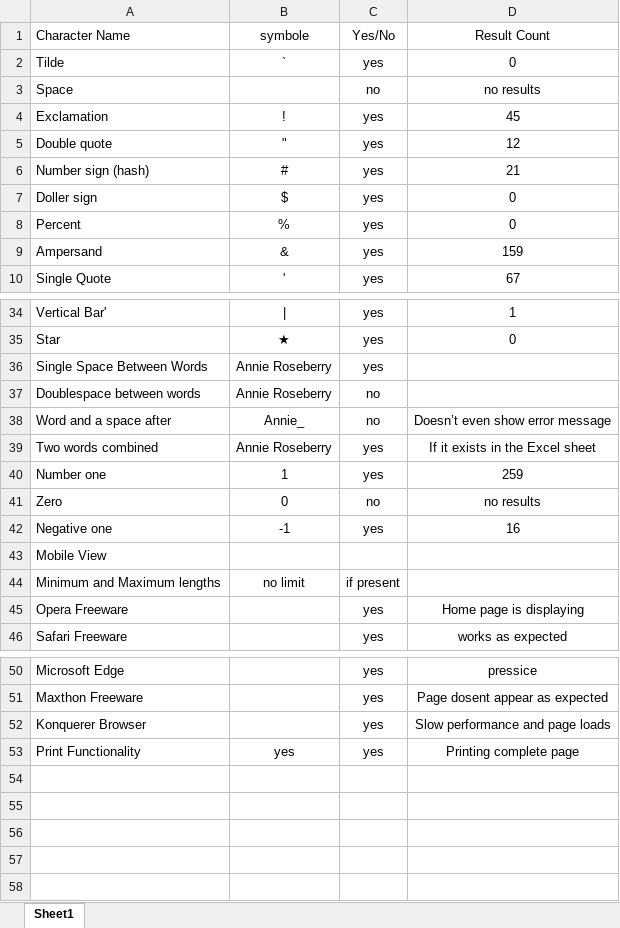
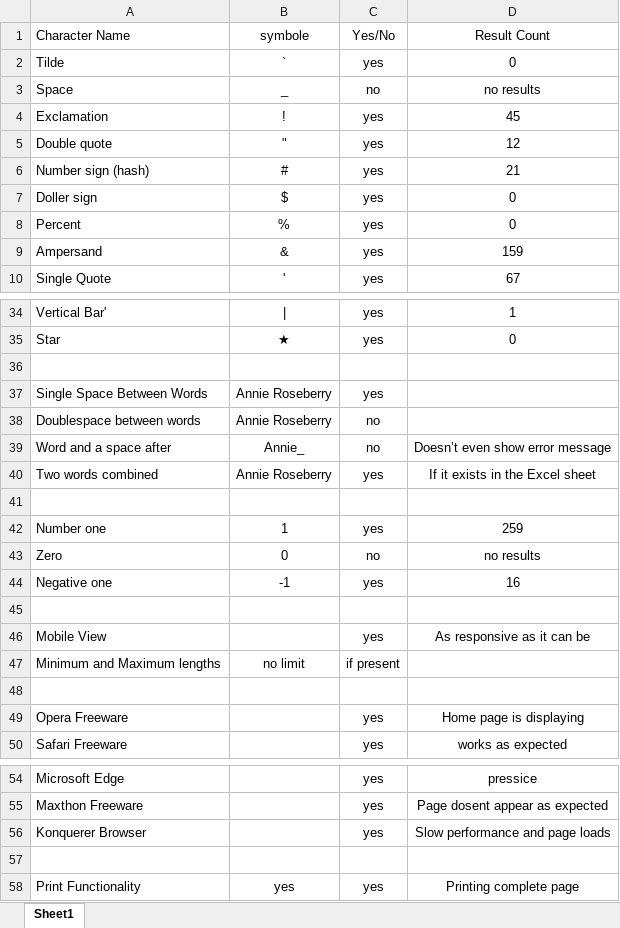
Before and after one commit to wendycorene/bricks, an Excel workbook: TestCases.xlsx, sheet Sheet1, drawn as a sheet; only a part is shown, gaps mark what is left out; values as stored, in another font and other column widths than the file's, no borders; addresses are those after the commit; the diff names each change by its address in the sheet, - before the commit and + after, or states it on an @@ line.

Commit message:
final test cases

```diff
--- a/TestCases.xlsx (sheet Sheet1)
+++ b/TestCases.xlsx (sheet Sheet1)
-B3 (symbole): (empty)
+B3 (symbole): _
+row 36: (empty)
+row 41: (empty)
+row 45: (empty)
-C46 (Yes/No): (empty)
+C46 (Yes/No): yes
-D46 (Result Count): (empty)
+D46 (Result Count): As responsive as it can be
+row 48: (empty)
+row 57: (empty)
```
